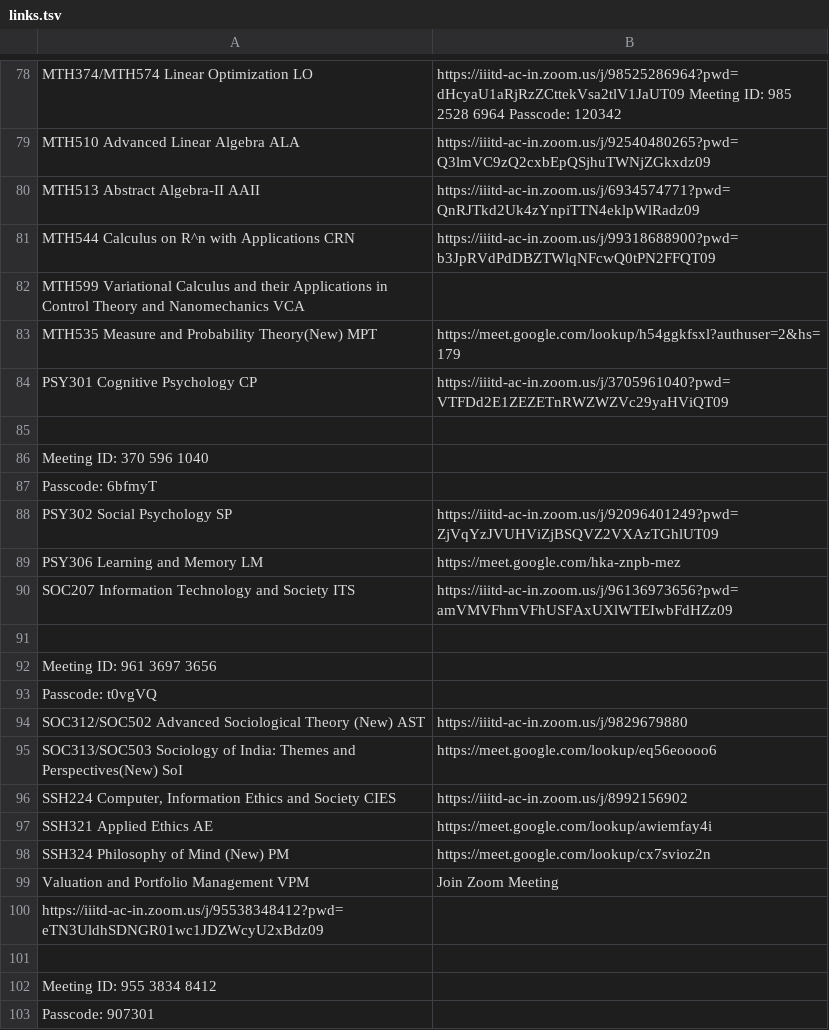
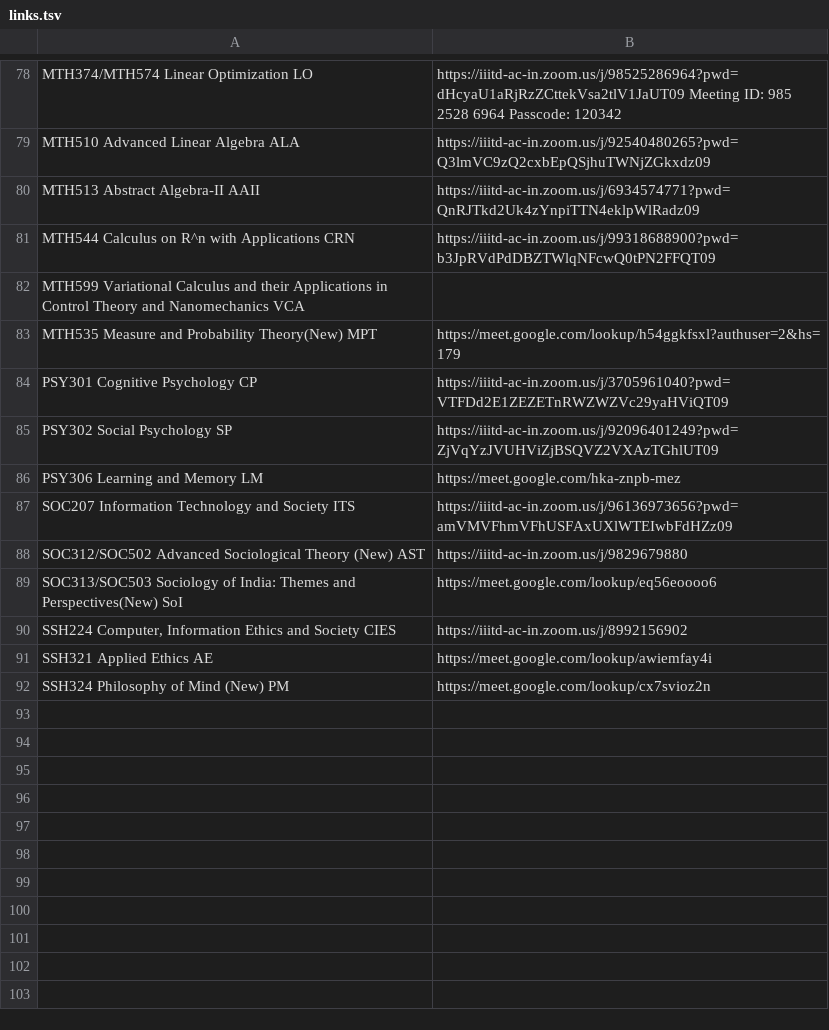
Before and after one commit to basmango/rofi-links, a TSV file: links.tsv, drawn as a sheet; only a part is shown, gaps mark what is left out; the diff names each change by its address in the sheet, - before the commit and + after, or states it on an @@ line.

Commit message:
Update links.tsv

```diff
--- a/links.tsv
+++ b/links.tsv
-row 85: (empty)
-row 86: Meeting ID: 370 596 1040
-row 87: Passcode: 6bfmyT
-row 91: (empty)
-row 92: Meeting ID: 961 3697 3656
-row 93: Passcode: t0vgVQ
-row 99: Valuation and Portfolio Management VPM | Join Zoom Meeting
-row 100: https://iiitd-ac-in.zoom.us/j/95538348412?pwd=eTN3UldhSDNGR01wc1JDZWcyU2xBdz09
-row 101: (empty)
-row 102: Meeting ID: 955 3834 8412
-row 103: Passcode: 907301
```
